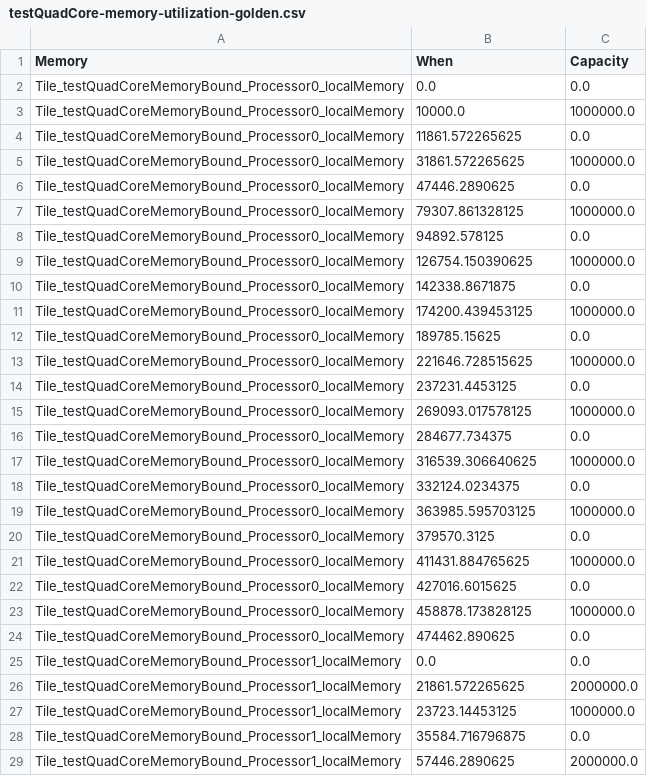
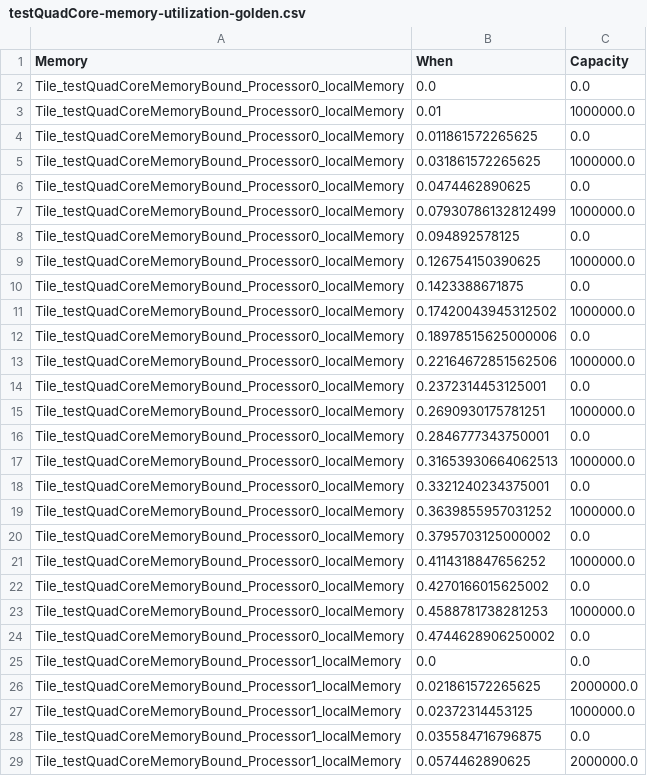
Before and after one commit to mletras89/multiTile-architecture, a CSV file: golden-cases/testQuadCore-memory-utilization-golden.csv, drawn as a sheet; only a part is shown; the diff covers the shown part only.

```diff
--- a/golden-cases/testQuadCore-memory-utilization-golden.csv
+++ b/golden-cases/testQuadCore-memory-utilization-golden.csv
@@ -2,28 +2,28 @@ Memory	When	Capacity
 Tile_testQuadCoreMemoryBound_Processor0_localMemory	0.0	0.0
-Tile_testQuadCoreMemoryBound_Processor0_localMemory	10000.0	1000000.0
-Tile_testQuadCoreMemoryBound_Processor0_localMemory	11861.572265625	0.0
-Tile_testQuadCoreMemoryBound_Processor0_localMemory	31861.572265625	1000000.0
-Tile_testQuadCoreMemoryBound_Processor0_localMemory	47446.2890625	0.0
-Tile_testQuadCoreMemoryBound_Processor0_localMemory	79307.861328125	1000000.0
-Tile_testQuadCoreMemoryBound_Processor0_localMemory	94892.578125	0.0
-Tile_testQuadCoreMemoryBound_Processor0_localMemory	126754.150390625	1000000.0
-Tile_testQuadCoreMemoryBound_Processor0_localMemory	142338.8671875	0.0
-Tile_testQuadCoreMemoryBound_Processor0_localMemory	174200.439453125	1000000.0
-Tile_testQuadCoreMemoryBound_Processor0_localMemory	189785.15625	0.0
-Tile_testQuadCoreMemoryBound_Processor0_localMemory	221646.728515625	1000000.0
-Tile_testQuadCoreMemoryBound_Processor0_localMemory	237231.4453125	0.0
-Tile_testQuadCoreMemoryBound_Processor0_localMemory	269093.017578125	1000000.0
-Tile_testQuadCoreMemoryBound_Processor0_localMemory	284677.734375	0.0
-Tile_testQuadCoreMemoryBound_Processor0_localMemory	316539.306640625	1000000.0
-Tile_testQuadCoreMemoryBound_Processor0_localMemory	332124.0234375	0.0
-Tile_testQuadCoreMemoryBound_Processor0_localMemory	363985.595703125	1000000.0
-Tile_testQuadCoreMemoryBound_Processor0_localMemory	379570.3125	0.0
-Tile_testQuadCoreMemoryBound_Processor0_localMemory	411431.884765625	1000000.0
-Tile_testQuadCoreMemoryBound_Processor0_localMemory	427016.6015625	0.0
-Tile_testQuadCoreMemoryBound_Processor0_localMemory	458878.173828125	1000000.0
-Tile_testQuadCoreMemoryBound_Processor0_localMemory	474462.890625	0.0
+Tile_testQuadCoreMemoryBound_Processor0_localMemory	0.01	1000000.0
+Tile_testQuadCoreMemoryBound_Processor0_localMemory	0.011861572265625	0.0
+Tile_testQuadCoreMemoryBound_Processor0_localMemory	0.031861572265625	1000000.0
+Tile_testQuadCoreMemoryBound_Processor0_localMemory	0.0474462890625	0.0
+Tile_testQuadCoreMemoryBound_Processor0_localMemory	0.07930786132812499	1000000.0
+Tile_testQuadCoreMemoryBound_Processor0_localMemory	0.094892578125	0.0
+Tile_testQuadCoreMemoryBound_Processor0_localMemory	0.126754150390625	1000000.0
+Tile_testQuadCoreMemoryBound_Processor0_localMemory	0.1423388671875	0.0
+Tile_testQuadCoreMemoryBound_Processor0_localMemory	0.17420043945312502	1000000.0
+Tile_testQuadCoreMemoryBound_Processor0_localMemory	0.18978515625000006	0.0
+Tile_testQuadCoreMemoryBound_Processor0_localMemory	0.22164672851562506	1000000.0
+Tile_testQuadCoreMemoryBound_Processor0_localMemory	0.2372314453125001	0.0
+Tile_testQuadCoreMemoryBound_Processor0_localMemory	0.2690930175781251	1000000.0
+Tile_testQuadCoreMemoryBound_Processor0_localMemory	0.2846777343750001	0.0
+Tile_testQuadCoreMemoryBound_Processor0_localMemory	0.31653930664062513	1000000.0
+Tile_testQuadCoreMemoryBound_Processor0_localMemory	0.3321240234375001	0.0
+Tile_testQuadCoreMemoryBound_Processor0_localMemory	0.3639855957031252	1000000.0
+Tile_testQuadCoreMemoryBound_Processor0_localMemory	0.3795703125000002	0.0
+Tile_testQuadCoreMemoryBound_Processor0_localMemory	0.4114318847656252	1000000.0
+Tile_testQuadCoreMemoryBound_Processor0_localMemory	0.4270166015625002	0.0
+Tile_testQuadCoreMemoryBound_Processor0_localMemory	0.4588781738281253	1000000.0
+Tile_testQuadCoreMemoryBound_Processor0_localMemory	0.4744628906250002	0.0
 Tile_testQuadCoreMemoryBound_Processor1_localMemory	0.0	0.0
-Tile_testQuadCoreMemoryBound_Processor1_localMemory	21861.572265625	2000000.0
-Tile_testQuadCoreMemoryBound_Processor1_localMemory	23723.14453125	1000000.0
-Tile_testQuadCoreMemoryBound_Processor1_localMemory	35584.716796875	0.0
-Tile_testQuadCoreMemoryBound_Processor1_localMemory	57446.2890625	2000000.0
+Tile_testQuadCoreMemoryBound_Processor1_localMemory	0.021861572265625	2000000.0
+Tile_testQuadCoreMemoryBound_Processor1_localMemory	0.02372314453125	1000000.0
+Tile_testQuadCoreMemoryBound_Processor1_localMemory	0.035584716796875	0.0
+Tile_testQuadCoreMemoryBound_Processor1_localMemory	0.0574462890625	2000000.0
```
Also changed, not shown: 57 edited cells elsewhere in this file, golden-cases/testcase-ModuloSchedulingDual-golden.csv, golden-cases/testcase-ModuloSchedulingQuad-golden.csv, 1 other file.
